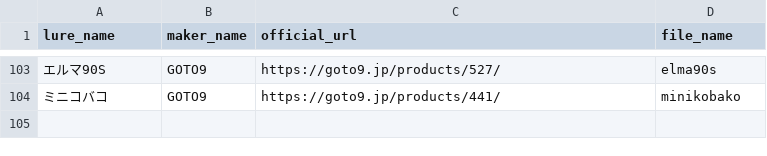
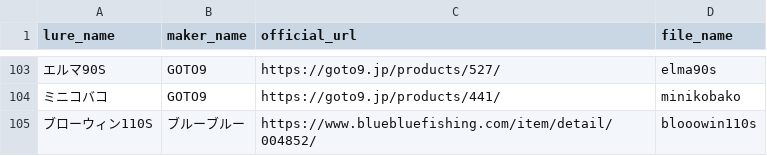
Before and after one commit to tsuri-boon/lure-gatya, a CSV file: data/lures.csv, drawn as a sheet; only a part is shown, gaps mark what is left out; the diff names each change by its address in the sheet, - before the commit and + after, or states it on an @@ line.

```diff
--- a/data/lures.csv
+++ b/data/lures.csv
+row 105: ブローウィン110S | ブルーブルー | https://www.bluebluefishing.com/item/detail/004852/ | blooowin110s
```
Also changed, not shown: 4 other files.
